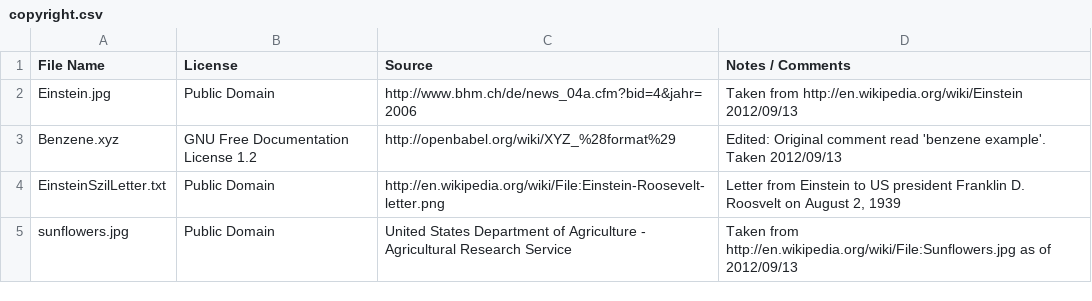
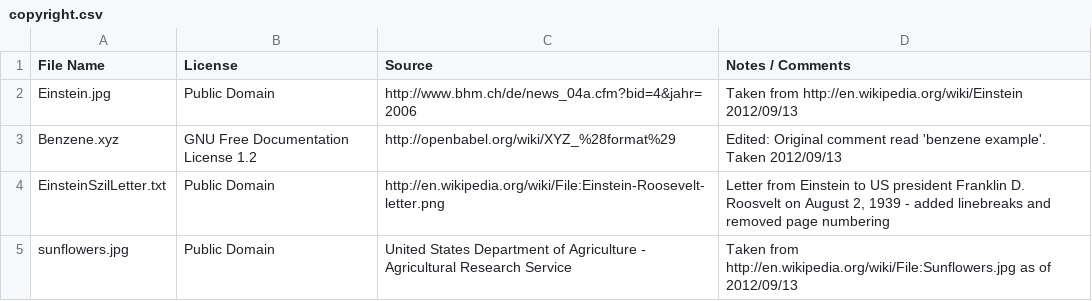
Before and after one commit to mathics/Mathics, a CSV file: mathics/data/ExampleData/copyright.csv, drawn as a sheet.

Commit message:
Use ExampleData in file operation examples

```diff
--- a/mathics/data/ExampleData/copyright.csv
+++ b/mathics/data/ExampleData/copyright.csv
@@ -3,3 +3,3 @@ Einstein.jpg	Public Domain	http://www.bhm.ch/de/news_04a.cfm?bid=4&jahr=2006	Tak
 Benzene.xyz	GNU Free Documentation License 1.2	http://openbabel.org/wiki/XYZ_%28format%29	Edited: Original comment read 'benzene example'. Taken 2012/09/13
-EinsteinSzilLetter.txt	Public Domain	http://en.wikipedia.org/wiki/File:Einstein-Roosevelt-letter.png	Letter from Einstein to US president Franklin D. Roosvelt on August 2, 1939
+EinsteinSzilLetter.txt	Public Domain	http://en.wikipedia.org/wiki/File:Einstein-Roosevelt-letter.png	Letter from Einstein to US president Franklin D. Roosvelt on August 2, 1939 - added linebreaks and removed page numbering
 sunflowers.jpg	Public Domain	United States Department of Agriculture - Agricultural Research Service	Taken from http://en.wikipedia.org/wiki/File:Sunflowers.jpg as of 2012/09/13
```
Also changed, not shown: 2 other files.
